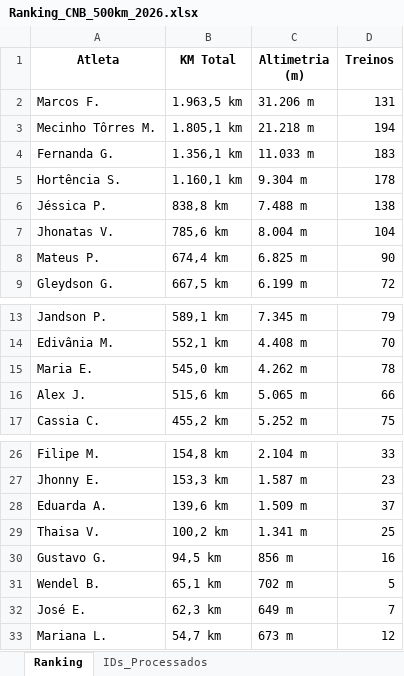
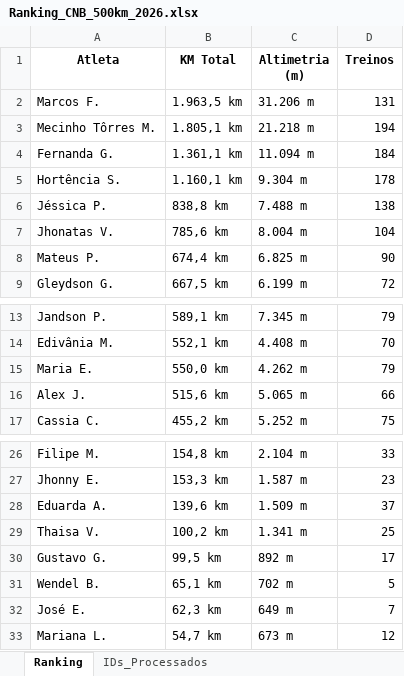
Before and after one commit to marcosfelix22/ranking-strava-cnb-500km, an Excel workbook: Ranking_CNB_500km_2026.xlsx, sheet Ranking, drawn as a sheet; only a part is shown, gaps mark what is left out; values as stored, in another font and other column widths than the file's, no borders; the diff names each change by its address in the sheet, - before the commit and + after, or states it on an @@ line.

Commit message:
Ranking updated

```diff
--- a/Ranking_CNB_500km_2026.xlsx (sheet Ranking)
+++ b/Ranking_CNB_500km_2026.xlsx (sheet Ranking)
-B4 (KM Total): 1.356,1 km
+B4 (KM Total): 1.361,1 km
-C4 (Altimetria (m)): 11.033 m
+C4 (Altimetria (m)): 11.094 m
-D4 (Treinos): 183
+D4 (Treinos): 184
-B15 (KM Total): 545,0 km
+B15 (KM Total): 550,0 km
-D15 (Treinos): 78
+D15 (Treinos): 79
-B30 (KM Total): 94,5 km
+B30 (KM Total): 99,5 km
-C30 (Altimetria (m)): 856 m
+C30 (Altimetria (m)): 892 m
-D30 (Treinos): 16
+D30 (Treinos): 17
```
Also changed, not shown: sheet IDs_Processados.
